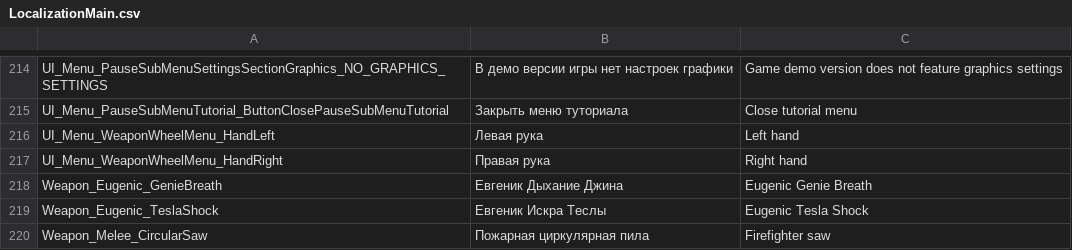
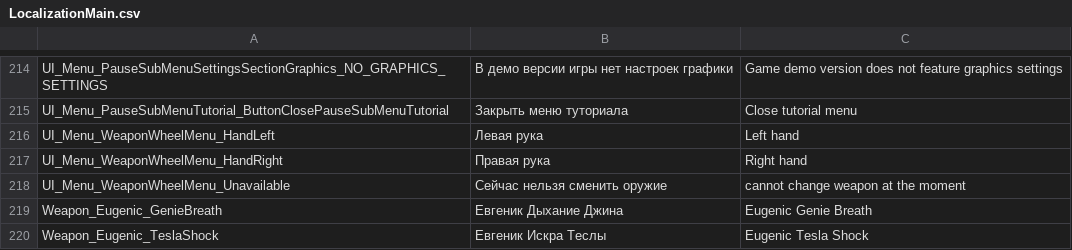
Before and after one commit to PanichMark/IvanPetrovichGoesToAmerica_Unity, a CSV file: Assets/1_Core/3_LocalizationSystem/LocalizationMain.csv, drawn as a sheet; only a part is shown, gaps mark what is left out; the shorter side is filled out with more unchanged rows; the diff names each change by its address in the sheet, - before the commit and + after, or states it on an @@ line.

Commit message:
Now 2D WeaponWheel Displays UnAvailable message while Pickbale

```diff
--- a/Assets/1_Core/3_LocalizationSystem/LocalizationMain.csv
+++ b/Assets/1_Core/3_LocalizationSystem/LocalizationMain.csv
+row 218: UI_Menu_WeaponWheelMenu_Unavailable | Сейчас нельзя сменить оружие | cannot change weapon at the moment
```
Also changed, not shown: 6 other files.
